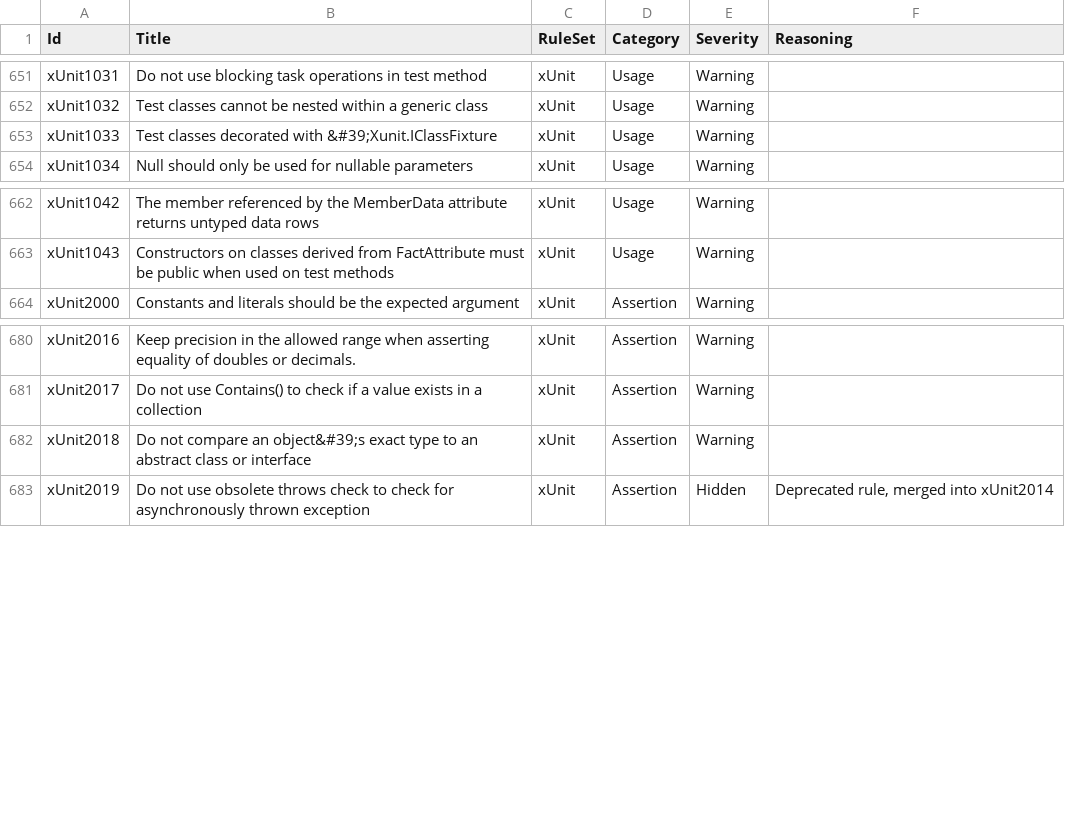
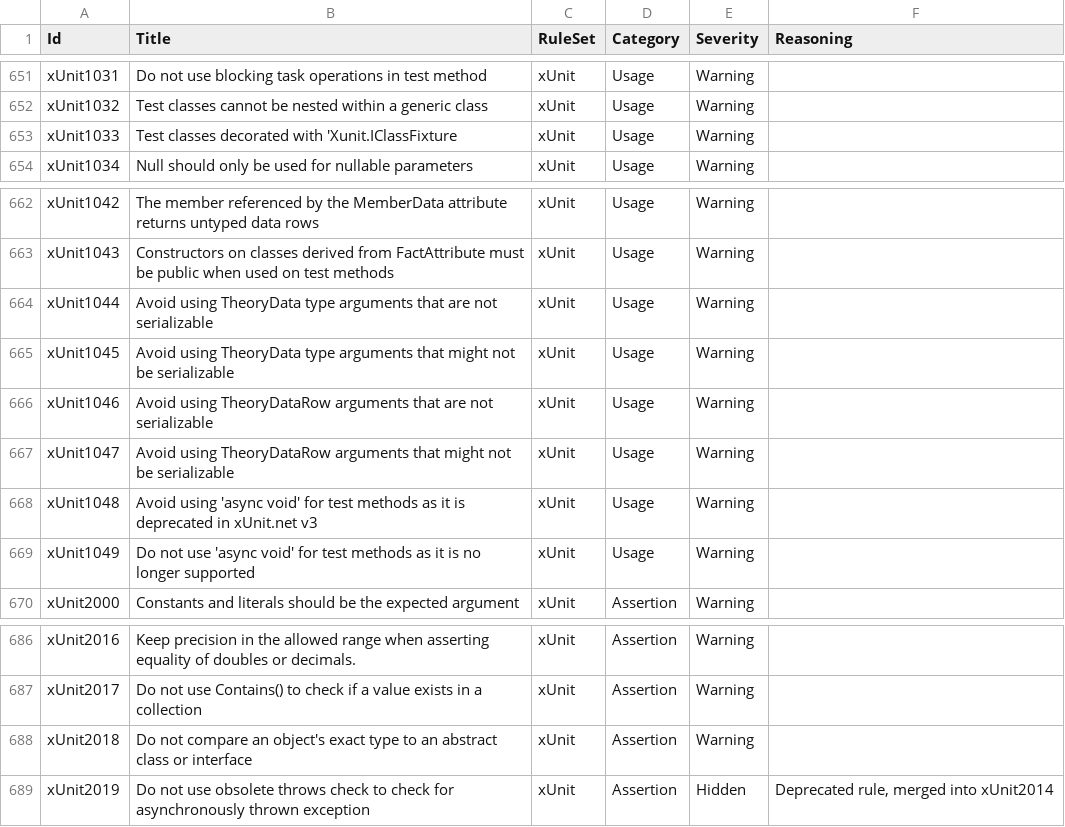
Before and after one commit to lancra/dotnet-analyzers, a CSV file: data-sets/rule-settings.csv, drawn as a sheet; only a part is shown, gaps mark what is left out.

Commit message:
Download latest xunit rules

```diff
--- a/data-sets/rule-settings.csv
+++ b/data-sets/rule-settings.csv
@@ -652,3 +652,3 @@ xUnit1031,Do not use blocking task operations in test method,xUnit,Usage,Warning
 xUnit1032,Test classes cannot be nested within a generic class,xUnit,Usage,Warning,
-xUnit1033,Test classes decorated with &#39;Xunit.IClassFixture,xUnit,Usage,Warning,
+xUnit1033,Test classes decorated with 'Xunit.IClassFixture,xUnit,Usage,Warning,
 xUnit1034,Null should only be used for nullable parameters,xUnit,Usage,Warning,
@@ -663,2 +663,8 @@ xUnit1042,The member referenced by the MemberData attribute returns untyped data
 xUnit1043,Constructors on classes derived from FactAttribute must be public when used on test methods,xUnit,Usage,Warning,
+xUnit1044,Avoid using TheoryData type arguments that are not serializable,xUnit,Usage,Warning,
+xUnit1045,Avoid using TheoryData type arguments that might not be serializable,xUnit,Usage,Warning,
+xUnit1046,Avoid using TheoryDataRow arguments that are not serializable,xUnit,Usage,Warning,
+xUnit1047,Avoid using TheoryDataRow arguments that might not be serializable,xUnit,Usage,Warning,
+xUnit1048,Avoid using 'async void' for test methods as it is deprecated in xUnit.net v3,xUnit,Usage,Warning,
+xUnit1049,Do not use 'async void' for test methods as it is no longer supported,xUnit,Usage,Warning,
 xUnit2000,Constants and literals should be the expected argument,xUnit,Assertion,Warning,
@@ -681,3 +687,3 @@ xUnit2016,Keep precision in the allowed range when asserting equality of doubles
 xUnit2017,Do not use Contains() to check if a value exists in a collection,xUnit,Assertion,Warning,
-xUnit2018,Do not compare an object&#39;s exact type to an abstract class or interface,xUnit,Assertion,Warning,
+xUnit2018,Do not compare an object's exact type to an abstract class or interface,xUnit,Assertion,Warning,
 xUnit2019,Do not use obsolete throws check to check for asynchronously thrown exception,xUnit,Assertion,Hidden,"Deprecated rule, merged into xUnit2014"
```
Also changed, not shown: 1 other file.
